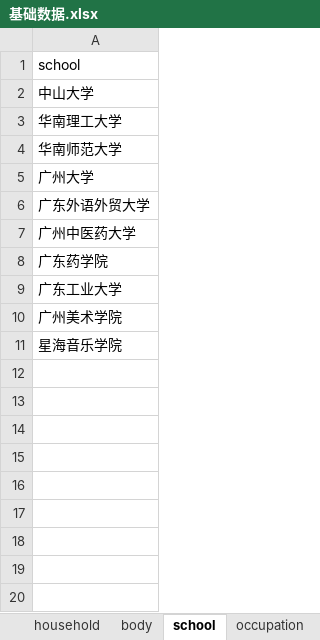
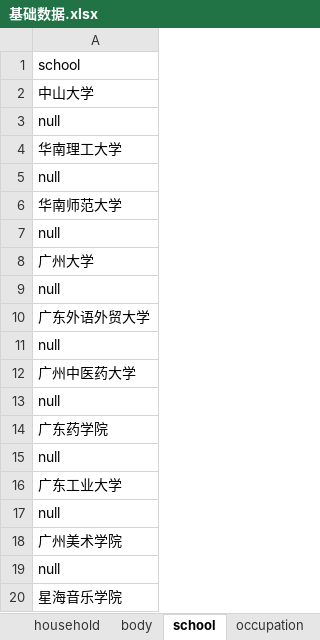
Before and after one commit to c0Alan/Repo-IDEA, an Excel workbook: demo-springcloud/dsc-hoxton/dsc-h-tool/file/read/基础数据.xlsx, sheet school, drawn as a sheet; values as stored, in another font and other column widths than the file's, no borders; the diff names each change by its address in the sheet, - before the commit and + after, or states it on an @@ line.

```diff
--- a/demo-springcloud/dsc-hoxton/dsc-h-tool/file/read/基础数据.xlsx (sheet school)
+++ b/demo-springcloud/dsc-hoxton/dsc-h-tool/file/read/基础数据.xlsx (sheet school)
+row 3: null
+row 5: null
+row 7: null
+row 9: null
+row 11: null
+row 13: null
+row 15: null
+row 17: null
+row 19: null
```
Also changed, not shown: 6 other files.
